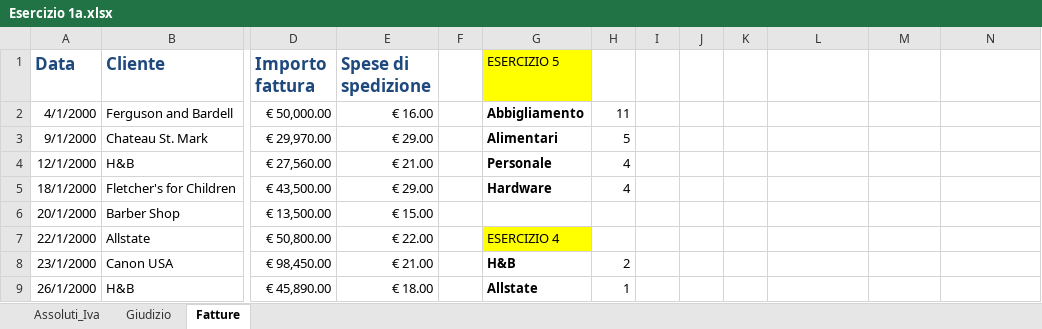
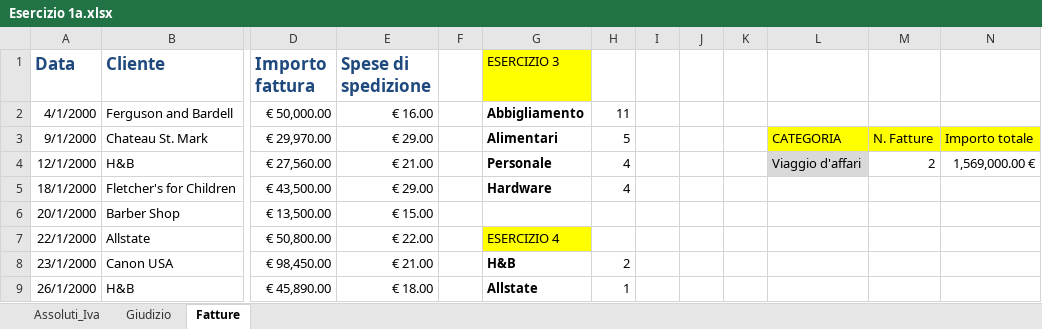
Before and after one commit to bendoch/Epicode, an Excel workbook: Esercizio 1a.xlsx, sheet Fatture, drawn as a sheet; only a part is shown, gaps mark what is left out; values as stored, in another font and other column widths than the file's, no borders; the diff names each change by its address in the sheet, - before the commit and + after, or states it on an @@ line.

```diff
--- a/Esercizio 1a.xlsx (sheet Fatture)
+++ b/Esercizio 1a.xlsx (sheet Fatture)
-G1: ESERCIZIO 5
+G1: ESERCIZIO 3
-L3: (empty)
+L3: CATEGORIA
-L3:N3 fill: none
+L3:N3 fill: #FFFF00
-M3: (empty)
+M3: N. Fatture
-N3: (empty)
+N3: Importo totale
-L4: (empty)
+L4: Viaggio d'affari
-L4 fill: none
+L4 fill: #D9D9D9
-M4: (empty)
+M4: 2
-N4: (empty)
+N4: 1,569,000.00 €
```
Also changed, not shown: sheet Giudizio, formulas that keep their value, ESERCIZIO_M2-1-3_dati.xlsx, Esercizio 2.xlsx, 7 other files.
